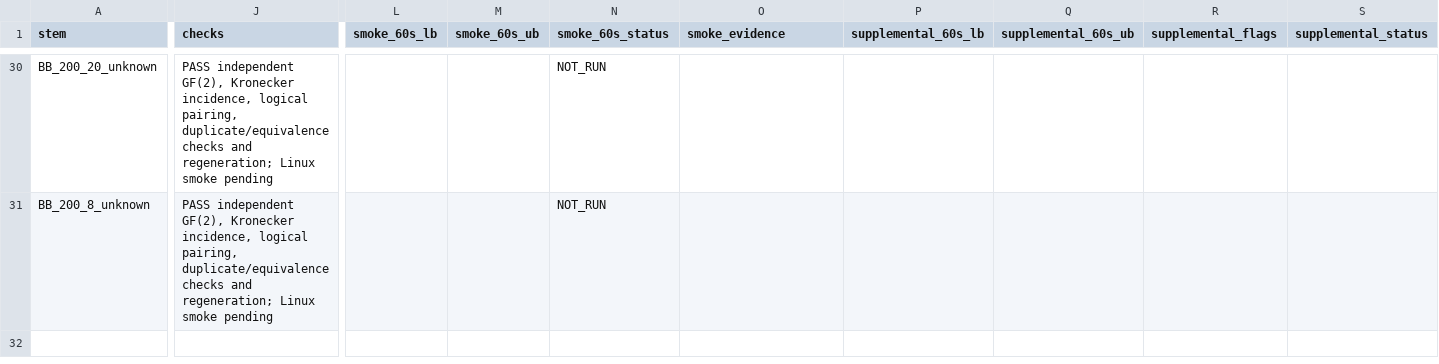
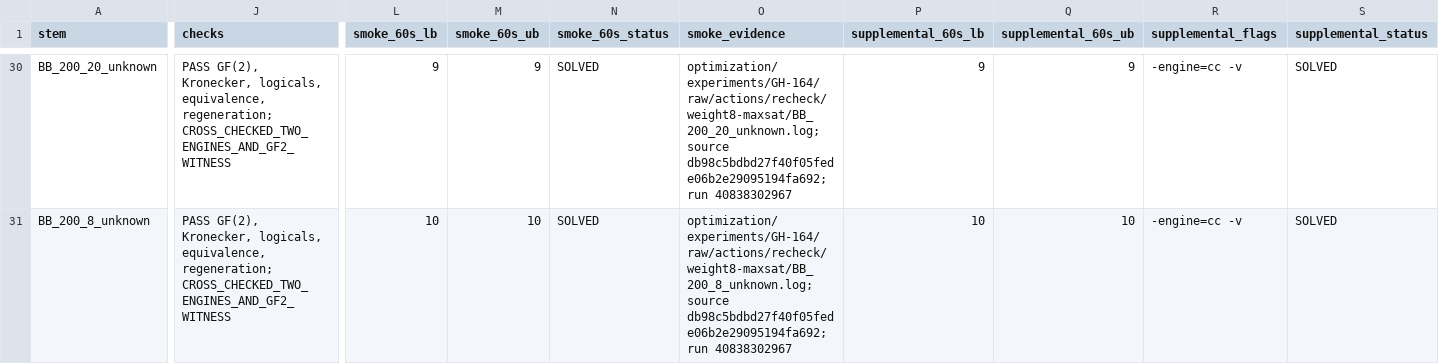
Before and after one commit to guluchen/DistQLDPC, a CSV file: data/matrices/untiered/MANIFEST.csv, drawn as a sheet; only a part is shown, gaps mark what is left out; the diff covers the shown part only; the diff names each change by its address in the sheet, - before the commit and + after, or states it on an @@ line.

Commit message:
Record exact weight-8 BB cross-checks and durable Linux evidence (GH-164)

```diff
--- a/data/matrices/untiered/MANIFEST.csv
+++ b/data/matrices/untiered/MANIFEST.csv
-J30:J31 (checks): PASS independent GF(2), Kronecker incidence, logical pairing, duplicate/equivalence checks and regeneration; Linux smoke pending
+J30:J31 (checks): PASS GF(2), Kronecker, logicals, equivalence, regeneration; CROSS_CHECKED_TWO_ENGINES_AND_GF2_WITNESS
-L30 (smoke_60s_lb): (empty)
+L30 (smoke_60s_lb): 9
-M30 (smoke_60s_ub): (empty)
+M30 (smoke_60s_ub): 9
-N30:N31 (smoke_60s_status): NOT_RUN
+N30:N31 (smoke_60s_status): SOLVED
-O30 (smoke_evidence): (empty)
+O30 (smoke_evidence): optimization/experiments/GH-164/raw/actions/recheck/weight8-maxsat/BB_200_20_unknown.log; source db98c5bdbd27f40f05fede06b2e29095194fa692; run 40838302967
-P30 (supplemental_60s_lb): (empty)
+P30 (supplemental_60s_lb): 9
-Q30 (supplemental_60s_ub): (empty)
+Q30 (supplemental_60s_ub): 9
-R30:R31 (supplemental_flags): (empty)
+R30:R31 (supplemental_flags): -engine=cc -v
-S30:S31 (supplemental_status): (empty)
+S30:S31 (supplemental_status): SOLVED
-L31 (smoke_60s_lb): (empty)
+L31 (smoke_60s_lb): 10
-M31 (smoke_60s_ub): (empty)
+M31 (smoke_60s_ub): 10
-O31 (smoke_evidence): (empty)
+O31 (smoke_evidence): optimization/experiments/GH-164/raw/actions/recheck/weight8-maxsat/BB_200_8_unknown.log; source db98c5bdbd27f40f05fede06b2e29095194fa692; run 40838302967
-P31 (supplemental_60s_lb): (empty)
+P31 (supplemental_60s_lb): 10
-Q31 (supplemental_60s_ub): (empty)
+Q31 (supplemental_60s_ub): 10
```
Also changed, not shown: 60 edited cells elsewhere in this file, 38 other files.
